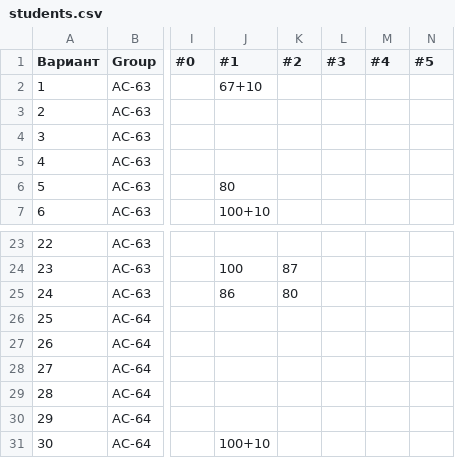
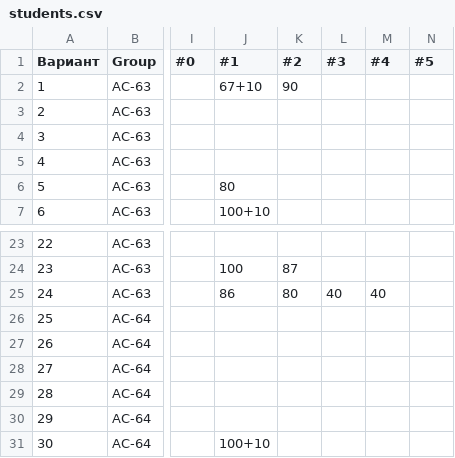
Before and after one commit to yarmolov/WT-AC-2025, a CSV file: students/students.csv, drawn as a sheet; only a part is shown, gaps mark what is left out; the diff names each change by its address in the sheet, - before the commit and + after, or states it on an @@ line.

```diff
--- a/students/students.csv
+++ b/students/students.csv
-K2 (#2): (empty)
+K2 (#2): 90
-L25 (#3): (empty)
+L25 (#3): 40
-M25 (#4): (empty)
+M25 (#4): 40
```
Also changed, not shown: 1 other file.
